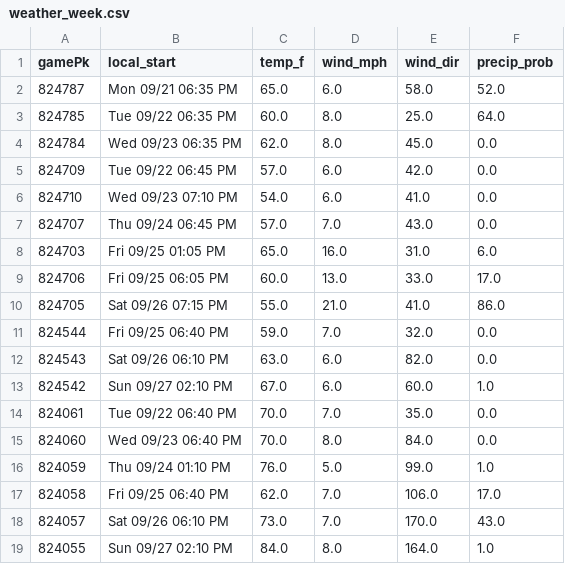
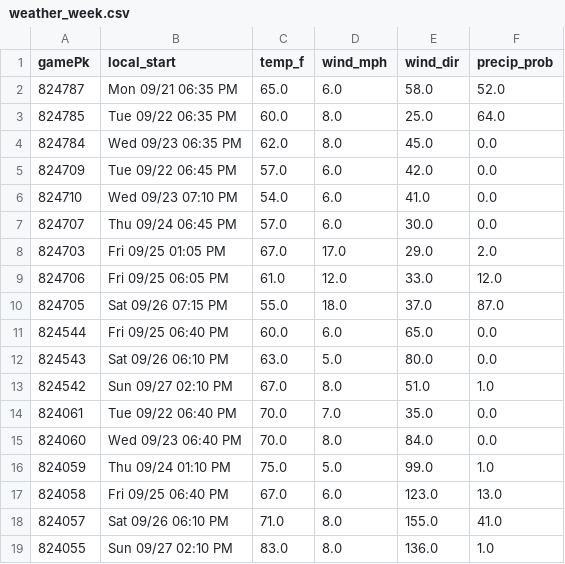
Before and after one commit to Albierrto/philly-special-lab, a CSV file: output/streamers/weather_week.csv, drawn as a sheet; only a part is shown; the diff covers the shown part only.

```diff
--- a/output/streamers/weather_week.csv
+++ b/output/streamers/weather_week.csv
@@ -6,14 +6,14 @@ gamePk,local_start,temp_f,wind_mph,wind_dir,precip_prob
 824710,Wed 09/23 07:10 PM,54.0,6.0,41.0,0.0
-824707,Thu 09/24 06:45 PM,57.0,7.0,43.0,0.0
-824703,Fri 09/25 01:05 PM,65.0,16.0,31.0,6.0
-824706,Fri 09/25 06:05 PM,60.0,13.0,33.0,17.0
-824705,Sat 09/26 07:15 PM,55.0,21.0,41.0,86.0
-824544,Fri 09/25 06:40 PM,59.0,7.0,32.0,0.0
-824543,Sat 09/26 06:10 PM,63.0,6.0,82.0,0.0
-824542,Sun 09/27 02:10 PM,67.0,6.0,60.0,1.0
+824707,Thu 09/24 06:45 PM,57.0,6.0,30.0,0.0
+824703,Fri 09/25 01:05 PM,67.0,17.0,29.0,2.0
+824706,Fri 09/25 06:05 PM,61.0,12.0,33.0,12.0
+824705,Sat 09/26 07:15 PM,55.0,18.0,37.0,87.0
+824544,Fri 09/25 06:40 PM,60.0,6.0,65.0,0.0
+824543,Sat 09/26 06:10 PM,63.0,5.0,80.0,0.0
+824542,Sun 09/27 02:10 PM,67.0,8.0,51.0,1.0
 824061,Tue 09/22 06:40 PM,70.0,7.0,35.0,0.0
 824060,Wed 09/23 06:40 PM,70.0,8.0,84.0,0.0
-824059,Thu 09/24 01:10 PM,76.0,5.0,99.0,1.0
-824058,Fri 09/25 06:40 PM,62.0,7.0,106.0,17.0
-824057,Sat 09/26 06:10 PM,73.0,7.0,170.0,43.0
-824055,Sun 09/27 02:10 PM,84.0,8.0,164.0,1.0
+824059,Thu 09/24 01:10 PM,75.0,5.0,99.0,1.0
+824058,Fri 09/25 06:40 PM,67.0,6.0,123.0,13.0
+824057,Sat 09/26 06:10 PM,71.0,8.0,155.0,41.0
+824055,Sun 09/27 02:10 PM,83.0,8.0,136.0,1.0
```
Also changed, not shown: 1 added row, 1 removed row and 123 edited cells elsewhere in this file, output/streamers/hitter_days.csv, output/streamers/hitter_week.csv, 12 other files.
